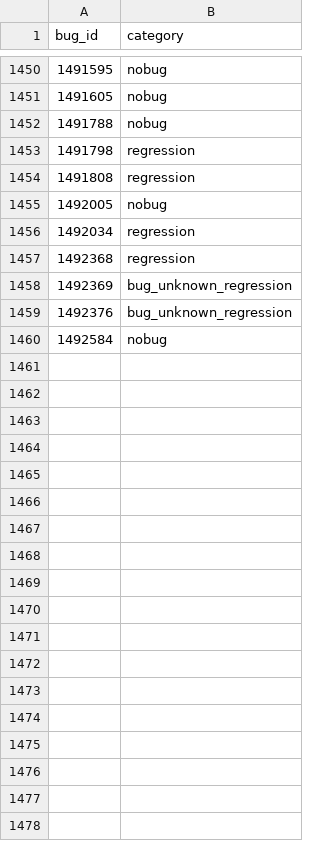
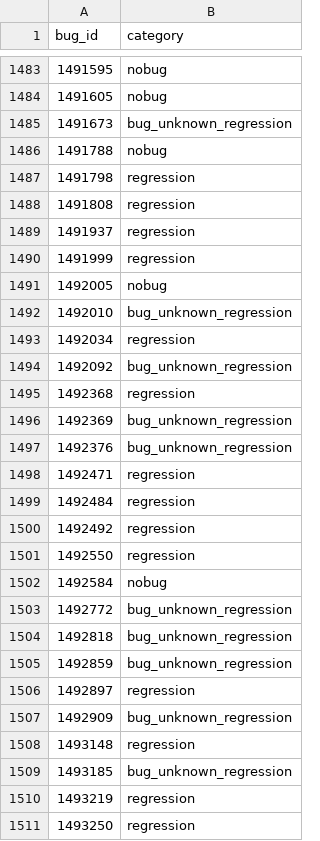
Before and after one commit to mozilla/bugbug, a CSV file: classes_more.csv, drawn as a sheet; only a part is shown, gaps mark what is left out; the diff covers the shown part only; the diff names each change by its address in the sheet, - before the commit and + after, or states it on an @@ line.

Commit message:
Add more labelled bugs
Former-commit-id: 882d941044fb3f42784cb829f57fcfd16ef9ec0e

```diff
--- a/classes_more.csv
+++ b/classes_more.csv
+row 1485: 1491673 | bug_unknown_regression
+row 1489: 1491937 | regression
+row 1490: 1491999 | regression
+row 1492: 1492010 | bug_unknown_regression
+row 1494: 1492092 | bug_unknown_regression
+row 1498: 1492471 | regression
+row 1499: 1492484 | regression
+row 1500: 1492492 | regression
+row 1501: 1492550 | regression
+row 1503: 1492772 | bug_unknown_regression
+row 1504: 1492818 | bug_unknown_regression
+row 1505: 1492859 | bug_unknown_regression
+row 1506: 1492897 | regression
+row 1507: 1492909 | bug_unknown_regression
+row 1508: 1493148 | regression
+row 1509: 1493185 | bug_unknown_regression
+row 1510: 1493219 | regression
+row 1511: 1493250 | regression
```
Also changed, not shown: 39 added rows and 2 edited cells elsewhere in this file.
